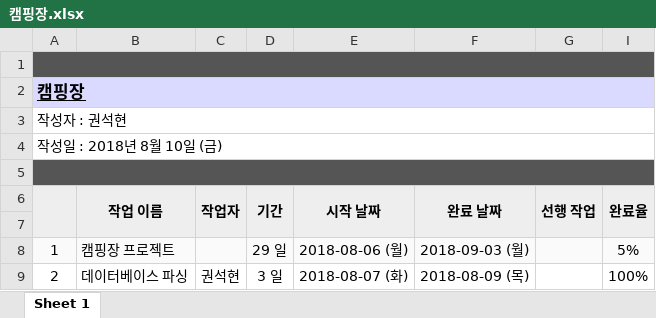
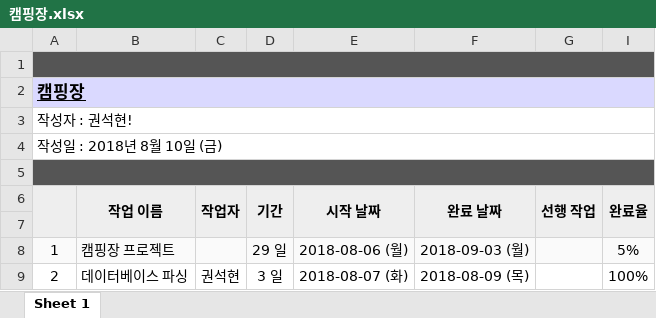
Before and after one commit to finalCamp/finalBitCamp, an Excel workbook: 캠핑장.xlsx, sheet Sheet 1, drawn as a sheet; only a part is shown; values as stored, in another font and other column widths than the file's, no borders; charts and pictures not drawn; the diff names each change by its address in the sheet, - before the commit and + after, or states it on an @@ line.

```diff
--- a/캠핑장.xlsx (sheet Sheet 1)
+++ b/캠핑장.xlsx (sheet Sheet 1)
-A3: 작성자 : 권석현
+A3: 작성자 : 권석현!
```
